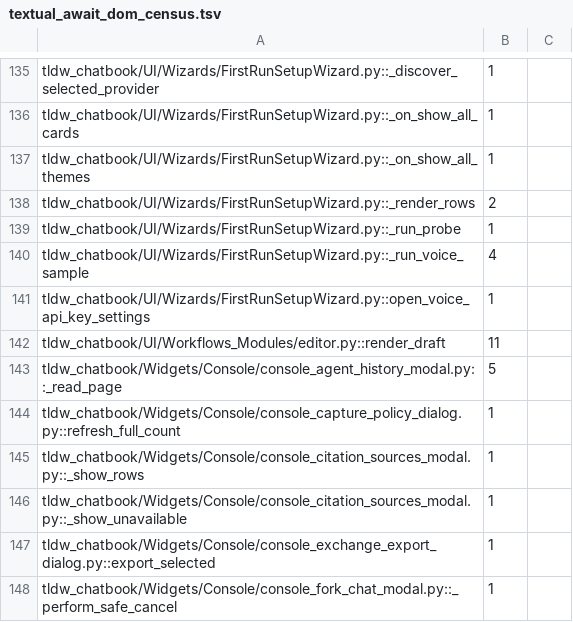
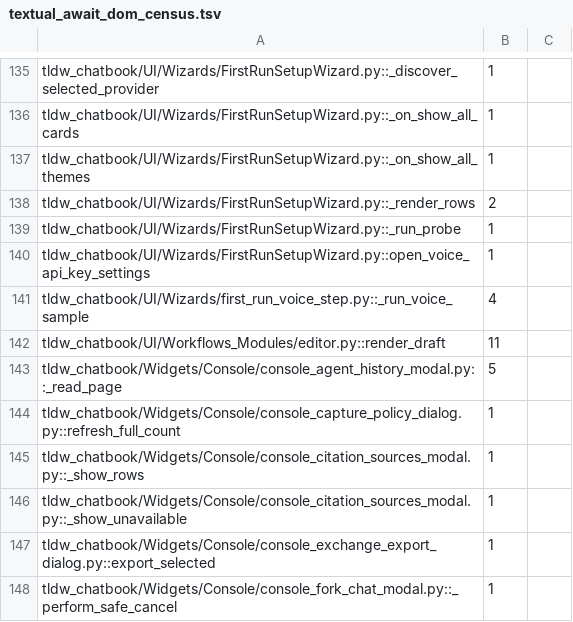
Before and after one commit to rmusser01/tldw_chatbook, a TSV file: scripts/textual_await_dom_census.tsv, drawn as a sheet; only a part is shown, gaps mark what is left out.

```diff
--- a/scripts/textual_await_dom_census.tsv
+++ b/scripts/textual_await_dom_census.tsv
@@ -139,4 +139,4 @@ tldw_chatbook/UI/Wizards/FirstRunSetupWizard.py::_render_rows	2
 tldw_chatbook/UI/Wizards/FirstRunSetupWizard.py::_run_probe	1
-tldw_chatbook/UI/Wizards/FirstRunSetupWizard.py::_run_voice_sample	4
 tldw_chatbook/UI/Wizards/FirstRunSetupWizard.py::open_voice_api_key_settings	1
+tldw_chatbook/UI/Wizards/first_run_voice_step.py::_run_voice_sample	4
 tldw_chatbook/UI/Workflows_Modules/editor.py::render_draft	11
```
Also changed, not shown: 6 other files.
